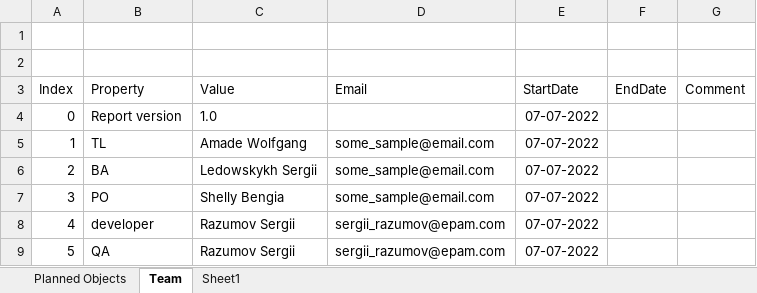
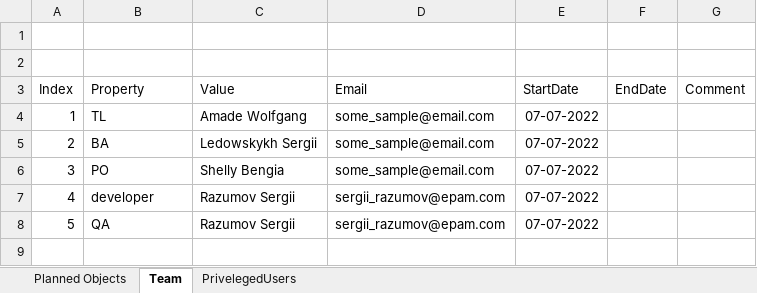
Before and after one commit to serg-razum-off/Power-BI-Version-Control-Repository, an Excel workbook: Management Plan.xlsx, sheet Team, drawn as a sheet; values as stored, in another font and other column widths than the file's, no borders; table styles not drawn; the diff names each change by its address in the sheet, - before the commit and + after, or states it on an @@ line.

```diff
--- a/Management Plan.xlsx (sheet Team)
+++ b/Management Plan.xlsx (sheet Team)
-sheet tab: Sheet1
+sheet tab: PrivelegedUsers
-row 4: 0 | Report version | 1.0 |  | 07-07-2022
```
Also changed, not shown: sheet PrivelegedUsers, 2 other files.
